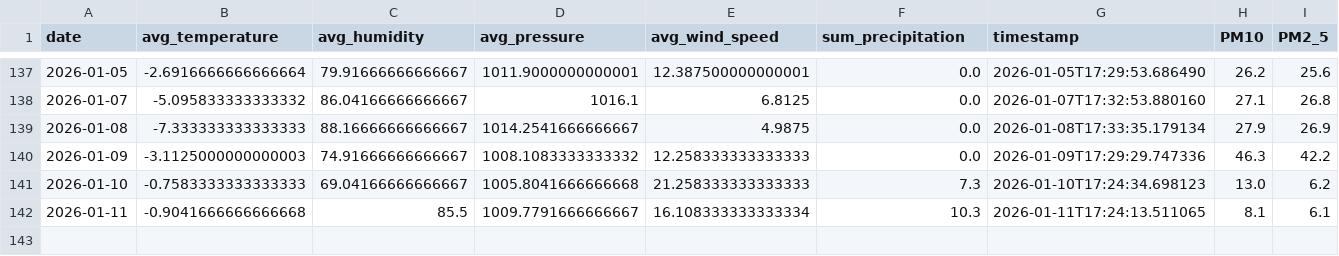
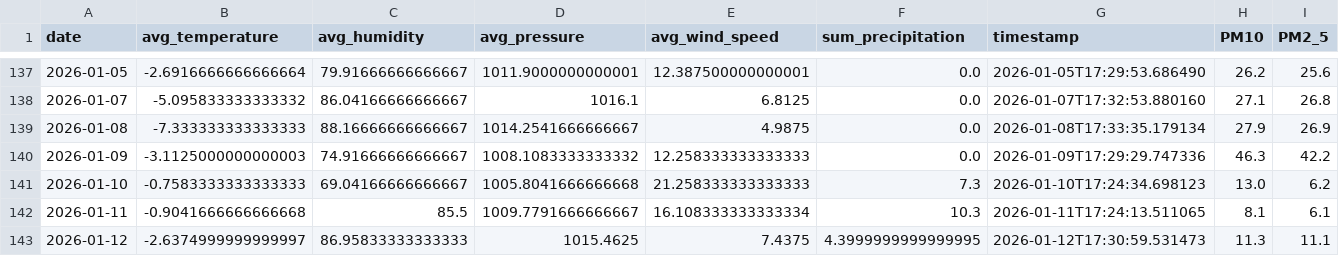
Before and after one commit to kszajner/GDAIR, a CSV file: raw_data.csv, drawn as a sheet; only a part is shown, gaps mark what is left out.

```diff
--- a/raw_data.csv
+++ b/raw_data.csv
@@ -142 +142,2 @@ date,avg_temperature,avg_humidity,avg_pressure,avg_wind_speed,sum_precipitation,
 2026-01-11,-0.9041666666666668,85.5,1009.7791666666667,16.108333333333334,10.3,2026-01-11T17:24:13.511065,8.1,6.1
+2026-01-12,-2.6374999999999997,86.95833333333333,1015.4625,7.4375,4.3999999999999995,2026-01-12T17:30:59.531473,11.3,11.1
```
